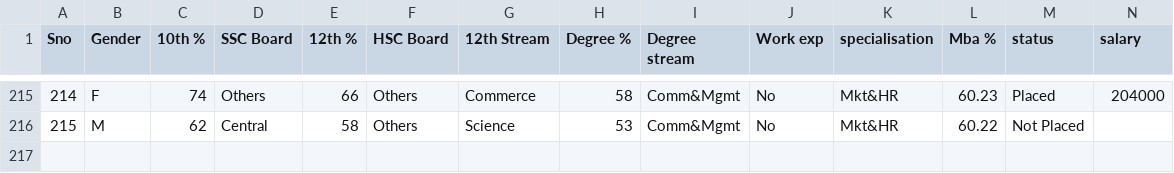
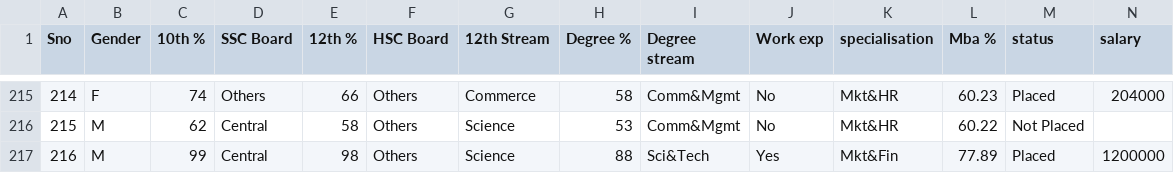
Before and after one commit to DevParth27/Capstone-Project, a CSV file: Prac 2 java/dataset/Placement_Data_Full_Class.csv, drawn as a sheet; only a part is shown, gaps mark what is left out.

Commit message:
prac 3

```diff
--- a/Prac 2 java/dataset/Placement_Data_Full_Class.csv
+++ b/Prac 2 java/dataset/Placement_Data_Full_Class.csv
@@ -216 +216,2 @@ Sno,Gender,10th %,SSC Board,12th %,HSC Board,12th Stream,Degree %,Degree stream,
 215,M,62,Central,58,Others,Science,53,Comm&Mgmt,No,Mkt&HR,60.22,Not Placed,
+216,M,99,Central,98,Others,Science,88, Sci&Tech,Yes,Mkt&Fin,77.89,Placed,1200000
```
Also changed, not shown: 7 other files.
